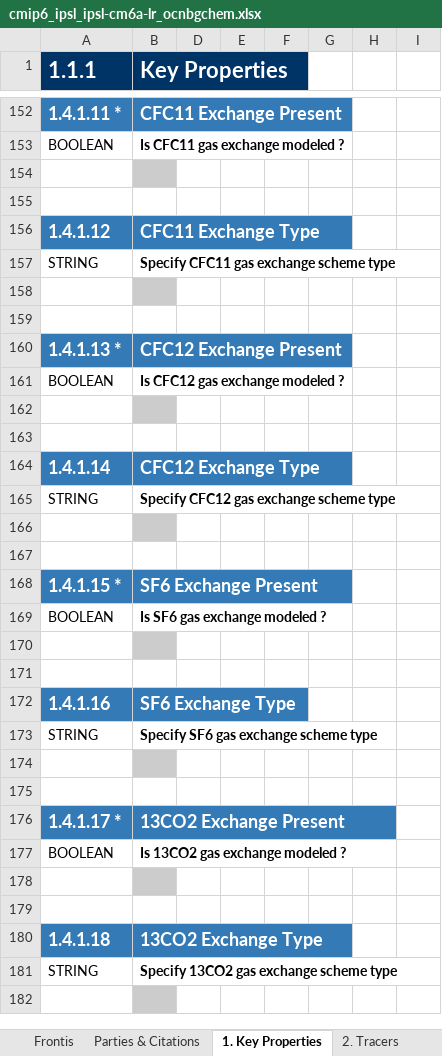
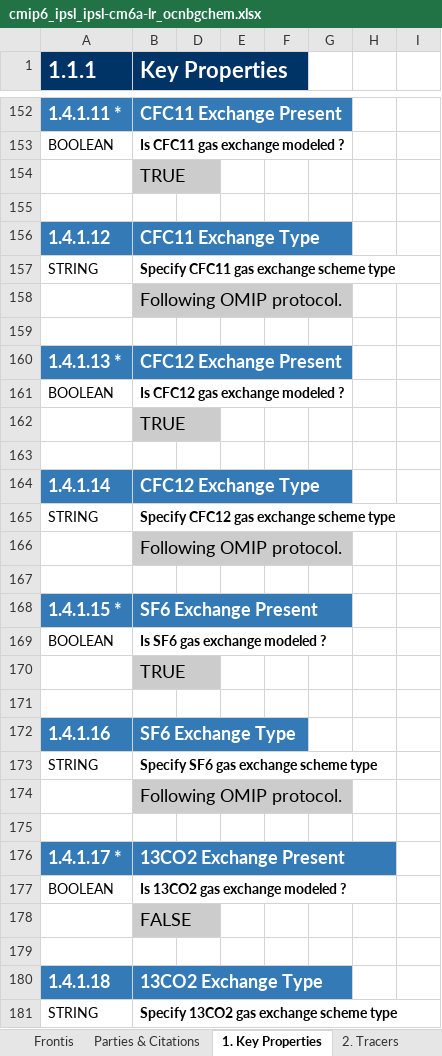
Before and after one commit to ES-DOC-INSTITUTIONAL/ipsl, an Excel workbook: cmip6/models/ipsl-cm6a-lr/cmip6_ipsl_ipsl-cm6a-lr_ocnbgchem.xlsx, sheet 1. Key Properties, drawn as a sheet; only a part is shown, gaps mark what is left out; the shorter side is filled out with more unchanged rows; values as stored, in another font and other column widths than the file's, no borders; the diff covers the shown part only; the diff names each change by its address in the sheet, - before the commit and + after, or states it on an @@ line.

```diff
--- a/cmip6/models/ipsl-cm6a-lr/cmip6_ipsl_ipsl-cm6a-lr_ocnbgchem.xlsx (sheet 1. Key Properties)
+++ b/cmip6/models/ipsl-cm6a-lr/cmip6_ipsl_ipsl-cm6a-lr_ocnbgchem.xlsx (sheet 1. Key Properties)
-B154 (Key Properties): (empty)
+B154 (Key Properties): TRUE
-B158 (Key Properties): (empty)
+B158 (Key Properties): Following OMIP protocol.
-B162 (Key Properties): (empty)
+B162 (Key Properties): TRUE
-B166 (Key Properties): (empty)
+B166 (Key Properties): Following OMIP protocol.
-B170 (Key Properties): (empty)
+B170 (Key Properties): TRUE
-B174 (Key Properties): (empty)
+B174 (Key Properties): Following OMIP protocol.
-B178 (Key Properties): (empty)
+B178 (Key Properties): FALSE
```
Also changed, not shown: 21 edited cells elsewhere in this sheet, sheet 2. Tracers, sheet Parties & Citations, cmip6/citations/cmip6_ipsl_citations.xlsx, cmip6/models/ipsl-cm6a-lr/cmip6_ipsl_ipsl-cm6a-lr_seaice.xlsx, 2 other files.
